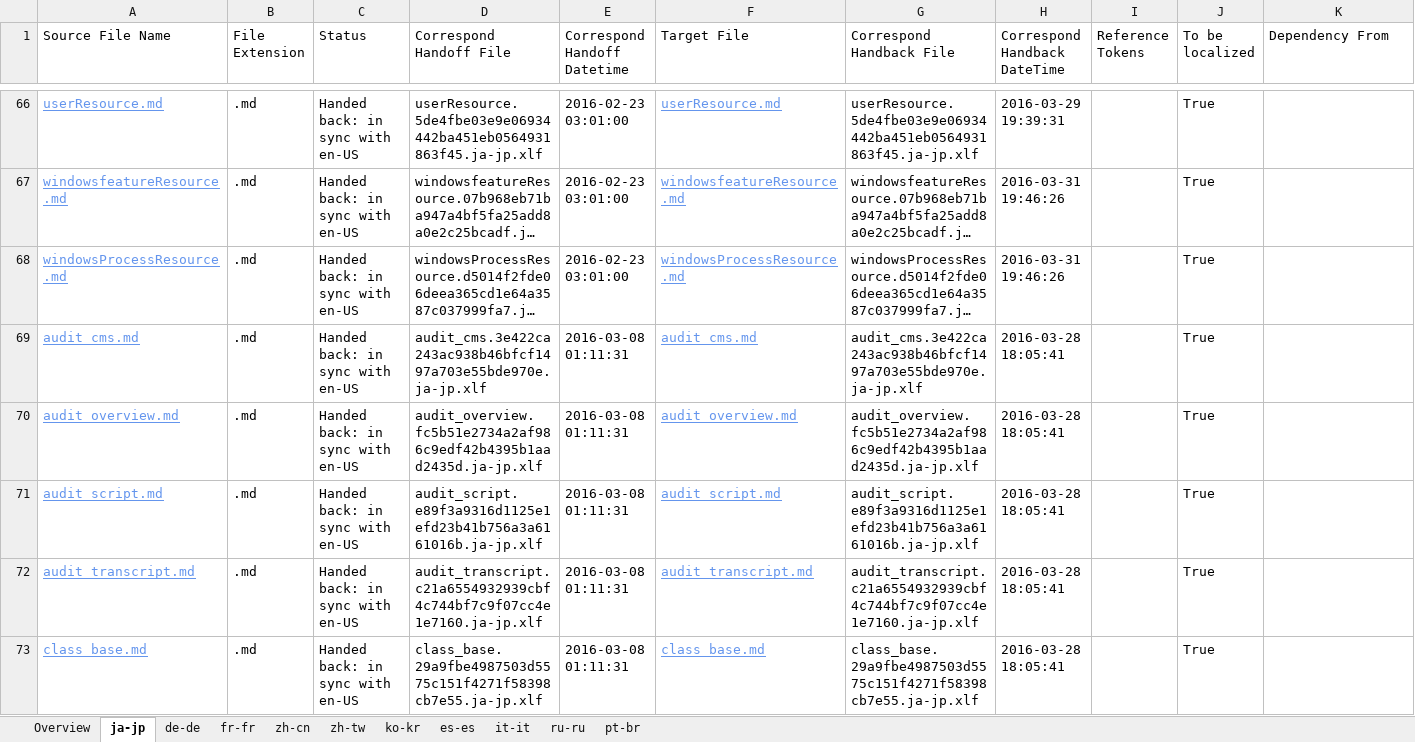
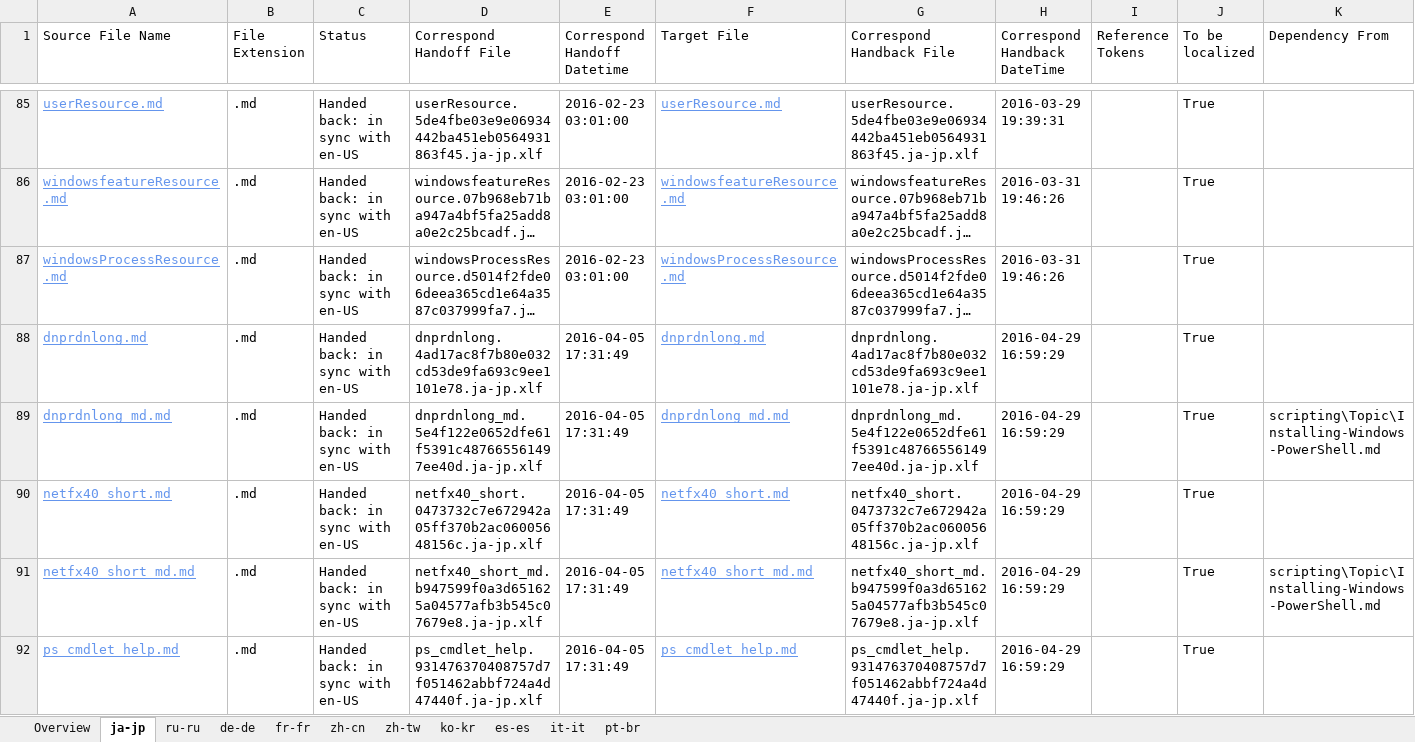
Before and after one commit to SonjaSaltzman/powerShell-Docs.handback, an Excel workbook: ol-handback/PowerShell/powerShell-Docs/live/handback-status.xlsx, sheet ja-jp, drawn as a sheet; only a part is shown, gaps mark what is left out; the shorter side is filled out with more unchanged rows; long unchanged cells end in …; values as stored, in another font and other column widths than the file's, no borders; table styles not drawn; rows hold the shown columns only; the diff covers the shown part only; the diff names each change by its address in the sheet, - before the commit and + after, or states it on an @@ line.

```diff
--- a/ol-handback/PowerShell/powerShell-Docs/live/handback-status.xlsx (sheet ja-jp)
+++ b/ol-handback/PowerShell/powerShell-Docs/live/handback-status.xlsx (sheet ja-jp)
@@ sheet tab order changed: Overview | ja-jp | ru-ru | de-de | fr-fr | zh-cn | zh-tw | ko-kr | es-es | it-it | pt-br @@
+row 88: dnprdnlong.md | .md | Handed back: in sync with en-US | dnprdnlong.4ad17ac8f7b80e032cd53de9fa693c9ee1101e78.ja-jp.xlf | 2016-04-05 17:31:49 | dnprdnlong.md | dnprdnlong.4ad17ac8f7b80e032cd53de9fa693c9ee1101e78.ja-jp.xlf | 2016-04-29 16:59:29 |  | True
+row 89: dnprdnlong_md.md | .md | Handed back: in sync with en-US | dnprdnlong_md.5e4f122e0652dfe61f5391c487665561497ee40d.ja-jp.xlf | 2016-04-05 17:31:49 | dnprdnlong_md.md | dnprdnlong_md.5e4f122e0652dfe61f5391c487665561497ee40d.ja-jp.xlf | 2016-04-29 16:59:29 |  | True | scripting\Topic\Installing-Windows-PowerShell.md
+row 90: netfx40_short.md | .md | Handed back: in sync with en-US | netfx40_short.0473732c7e672942a05ff370b2ac06005648156c.ja-jp.xlf | 2016-04-05 17:31:49 | netfx40_short.md | netfx40_short.0473732c7e672942a05ff370b2ac06005648156c.ja-jp.xlf | 2016-04-29 16:59:29 |  | True
+row 91: netfx40_short_md.md | .md | Handed back: in sync with en-US | netfx40_short_md.b947599f0a3d651625a04577afb3b545c07679e8.ja-jp.xlf | 2016-04-05 17:31:49 | netfx40_short_md.md | netfx40_short_md.b947599f0a3d651625a04577afb3b545c07679e8.ja-jp.xlf | 2016-04-29 16:59:29 |  | True | scripting\Topic\Installing-Windows-PowerShell.md
+row 92: ps_cmdlet_help.md | .md | Handed back: in sync with en-US | ps_cmdlet_help.931476370408757d7f051462abbf724a4d47440f.ja-jp.xlf | 2016-04-05 17:31:49 | ps_cmdlet_help.md | ps_cmdlet_help.931476370408757d7f051462abbf724a4d47440f.ja-jp.xlf | 2016-04-29 16:59:29 |  | True
```
Also changed, not shown: 78 added rows, 2 removed rows and 6 edited cells elsewhere in this sheet, sheet ru-ru, sheet Overview, ol-handback/PowerShell/powerShell-Docs/live/localization-status.xlsx.
